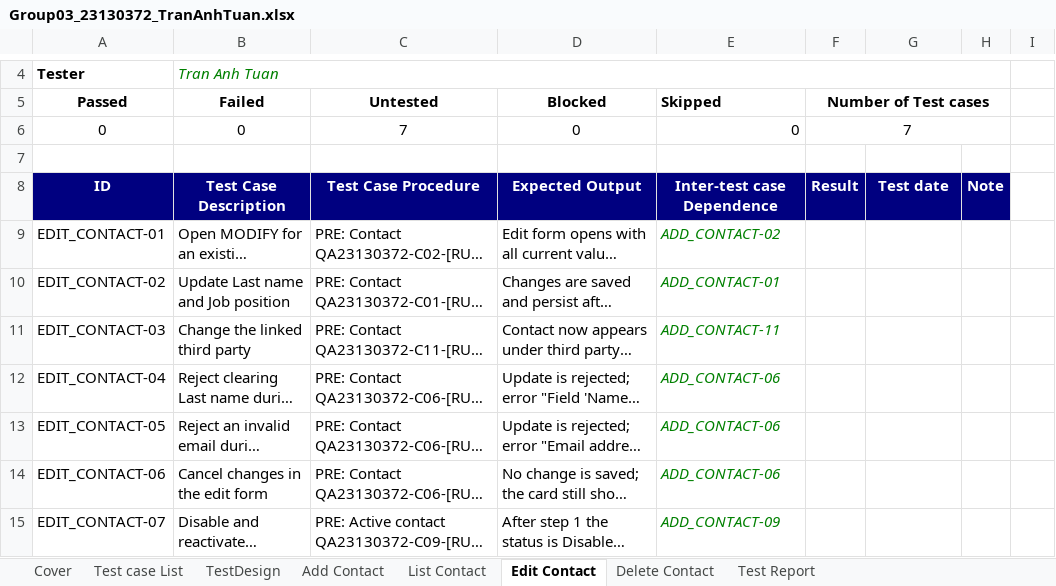
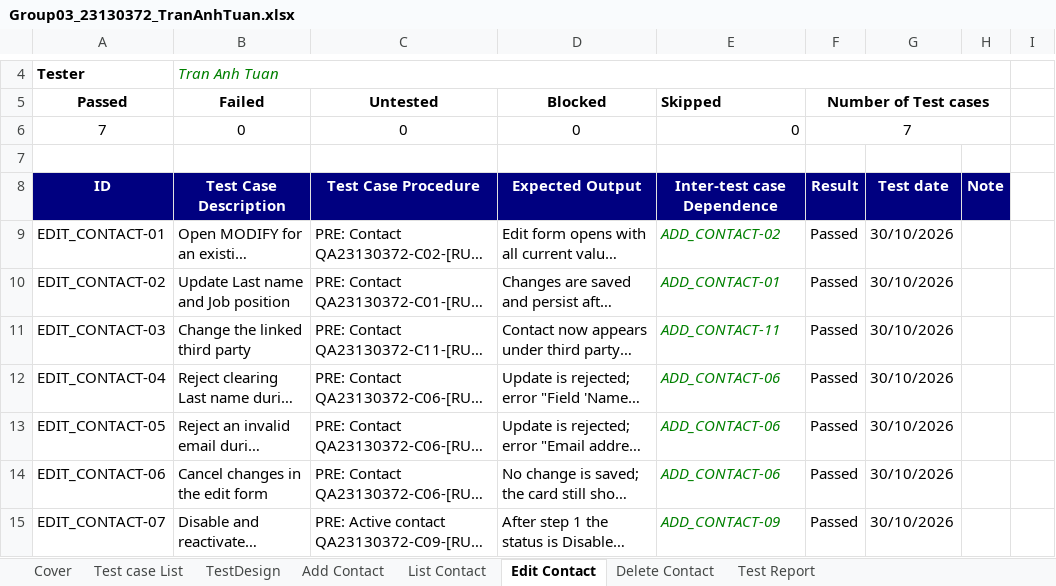
Before and after one commit to CrisDoDev/Group03_Dolibarr, an Excel workbook: Group03_23130372_TranAnhTuan.xlsx, sheet Edit Contact, drawn as a sheet; only a part is shown, gaps mark what is left out; long unchanged cells end in …; values as stored, in another font and other column widths than the file's, no borders; the diff names each change by its address in the sheet, - before the commit and + after, or states it on an @@ line.

```diff
--- a/Group03_23130372_TranAnhTuan.xlsx (sheet Edit Contact)
+++ b/Group03_23130372_TranAnhTuan.xlsx (sheet Edit Contact)
-A6 (Passed): 0
+A6 (Passed): 7
-C6 (Untested): 7
+C6 (Untested): 0
-F9:F15 (Number of Test cases): (empty)
+F9:F15 (Number of Test cases): Passed
-G9:G15: (empty)
+G9:G15: 30/10/2026
```
Also changed, not shown: sheet Add Contact, sheet Test Report, sheet Delete Contact, sheet List Contact, sheet Cover.
